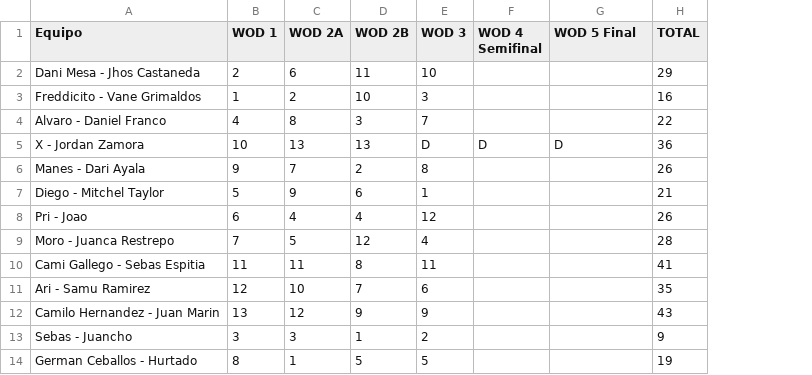
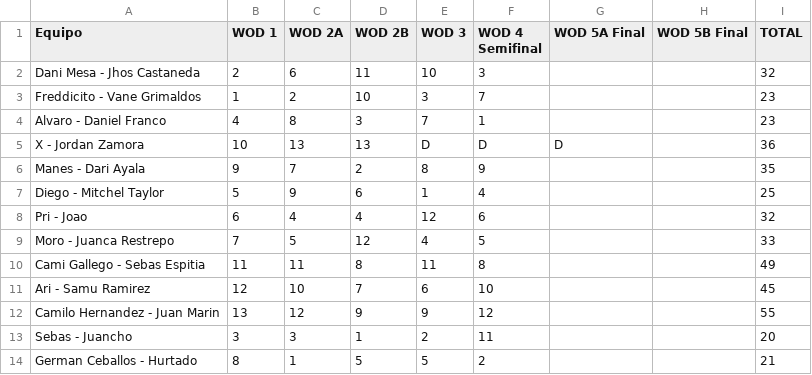
Before and after one commit to ingjuanfg/sollte-fest-06, a CSV file: data/Sollte Fest 06 - RX.csv, drawn as a sheet; addresses are those after the commit; the diff names each change by its address in the sheet, - before the commit and + after, or states it on an @@ line.

Commit message:
Resultados semifinal

```diff
--- a/data/Sollte Fest 06 - RX.csv
+++ b/data/Sollte Fest 06 - RX.csv
+column H (WOD 5B Final), empty
-G1: WOD 5 Final
+G1: WOD 5A Final
-F2 (WOD 4 Semifinal): (empty)
+F2 (WOD 4 Semifinal): 3
-I2 (TOTAL): 29
+I2 (TOTAL): 32
-F3 (WOD 4 Semifinal): (empty)
+F3 (WOD 4 Semifinal): 7
-I3 (TOTAL): 16
+I3 (TOTAL): 23
-F4 (WOD 4 Semifinal): (empty)
+F4 (WOD 4 Semifinal): 1
-I4 (TOTAL): 22
+I4 (TOTAL): 23
-F6 (WOD 4 Semifinal): (empty)
+F6 (WOD 4 Semifinal): 9
-I6 (TOTAL): 26
+I6 (TOTAL): 35
-F7 (WOD 4 Semifinal): (empty)
+F7 (WOD 4 Semifinal): 4
-I7 (TOTAL): 21
+I7 (TOTAL): 25
-F8 (WOD 4 Semifinal): (empty)
+F8 (WOD 4 Semifinal): 6
-I8 (TOTAL): 26
+I8 (TOTAL): 32
-F9 (WOD 4 Semifinal): (empty)
+F9 (WOD 4 Semifinal): 5
-I9 (TOTAL): 28
+I9 (TOTAL): 33
-F10 (WOD 4 Semifinal): (empty)
+F10 (WOD 4 Semifinal): 8
-I10 (TOTAL): 41
+I10 (TOTAL): 49
-F11 (WOD 4 Semifinal): (empty)
+F11 (WOD 4 Semifinal): 10
-I11 (TOTAL): 35
+I11 (TOTAL): 45
-F12 (WOD 4 Semifinal): (empty)
+F12 (WOD 4 Semifinal): 12
-I12 (TOTAL): 43
+I12 (TOTAL): 55
-F13 (WOD 4 Semifinal): (empty)
+F13 (WOD 4 Semifinal): 11
-I13 (TOTAL): 9
+I13 (TOTAL): 20
-F14 (WOD 4 Semifinal): (empty)
+F14 (WOD 4 Semifinal): 2
-I14 (TOTAL): 19
+I14 (TOTAL): 21
```
Also changed, not shown: data/Sollte Fest 06 - Intermedio MM.csv, data/Sollte Fest 06 - Principiante HH.csv, 5 other files.
